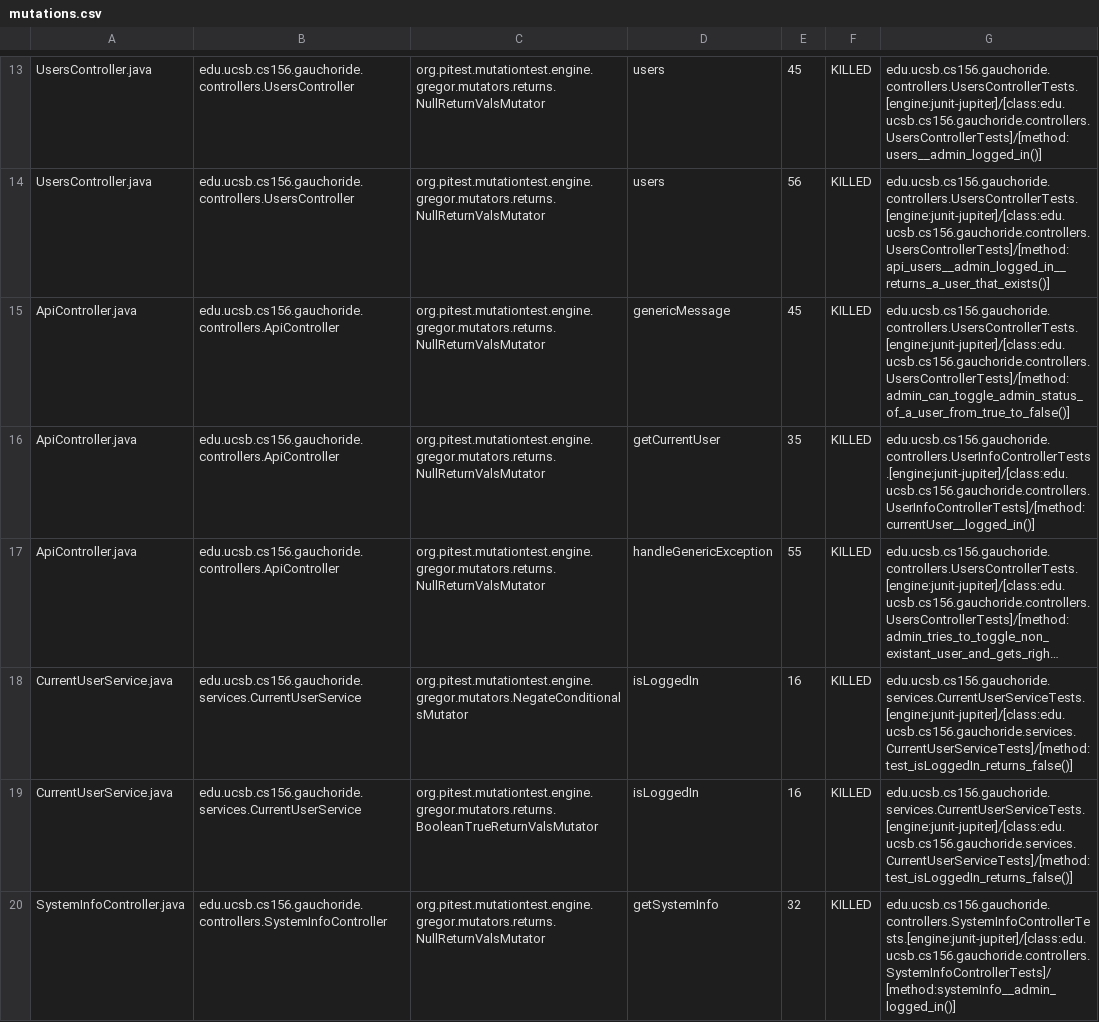
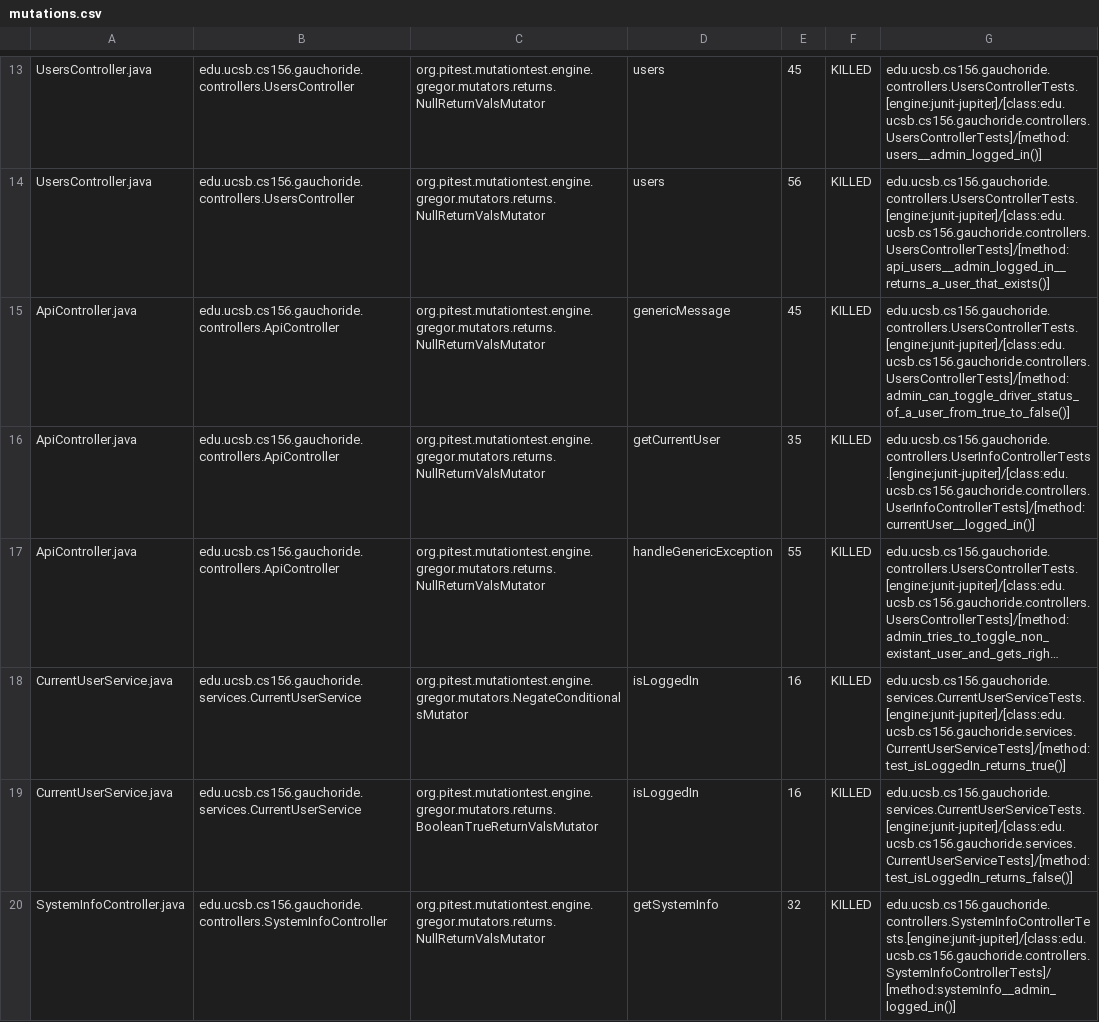
Before and after one commit to ucsb-cs156-s23/proj-gauchoride-s23-5pm-2, a CSV file: prs/8/pitest/mutations.csv, drawn as a sheet; only a part is shown, gaps mark what is left out; long unchanged cells end in …; the diff names each change by its address in the sheet, - before the commit and + after, or states it on an @@ line.

Commit message:
Deploying to gh-pages from @ ucsb-cs156-s23/proj-gauchoride-s23-5pm-2@20d71f7a12e76223627fffda7cf7cbe2c5f70e10 🚀

```diff
--- a/prs/8/pitest/mutations.csv
+++ b/prs/8/pitest/mutations.csv
-G15: edu.ucsb.cs156.gauchoride.controllers.UsersControllerTests.[engine:junit-jupiter]/[class:edu.ucsb.cs156.gauchoride.controllers.UsersControllerTests]/[method:admin_can_toggle_admin_status_of_a_user_from_true_to_false()]
+G15: edu.ucsb.cs156.gauchoride.controllers.UsersControllerTests.[engine:junit-jupiter]/[class:edu.ucsb.cs156.gauchoride.controllers.UsersControllerTests]/[method:admin_can_toggle_driver_status_of_a_user_from_true_to_false()]
-G18: edu.ucsb.cs156.gauchoride.services.CurrentUserServiceTests.[engine:junit-jupiter]/[class:edu.ucsb.cs156.gauchoride.services.CurrentUserServiceTests]/[method:test_isLoggedIn_returns_false()]
+G18: edu.ucsb.cs156.gauchoride.services.CurrentUserServiceTests.[engine:junit-jupiter]/[class:edu.ucsb.cs156.gauchoride.services.CurrentUserServiceTests]/[method:test_isLoggedIn_returns_true()]
```
Also changed, not shown: 9 other files.
